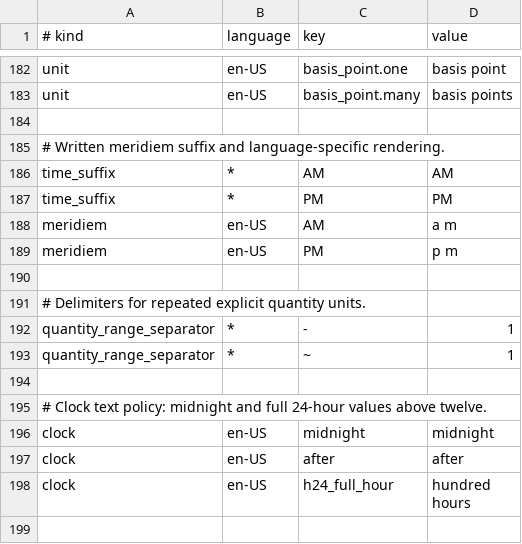
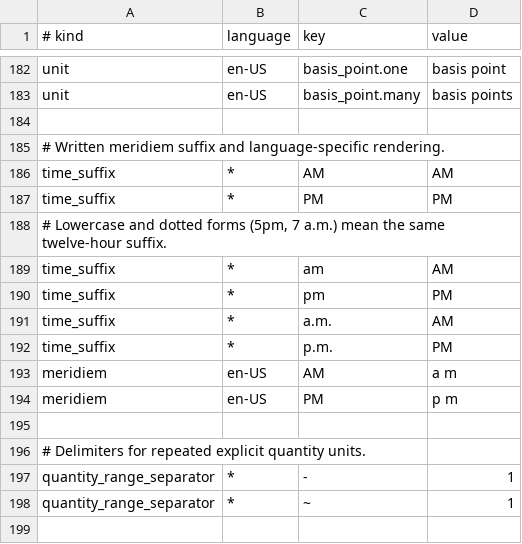
Before and after one commit to hunydev/tts-text-frontend, a TSV file: resources/languages/en-US/rules/numeric.tsv, drawn as a sheet; only a part is shown, gaps mark what is left out; the shorter side is filled out with more unchanged rows.

```diff
--- a/resources/languages/en-US/rules/numeric.tsv
+++ b/resources/languages/en-US/rules/numeric.tsv
@@ -187,2 +187,7 @@ time_suffix	*	AM	AM
 time_suffix	*	PM	PM
+# Lowercase and dotted forms (5pm, 7 a.m.) mean the same twelve-hour suffix.
+time_suffix	*	am	AM
+time_suffix	*	pm	PM
+time_suffix	*	a.m.	AM
+time_suffix	*	p.m.	PM
 meridiem	en-US	AM	a m
```
Also changed, not shown: 7 other files.
